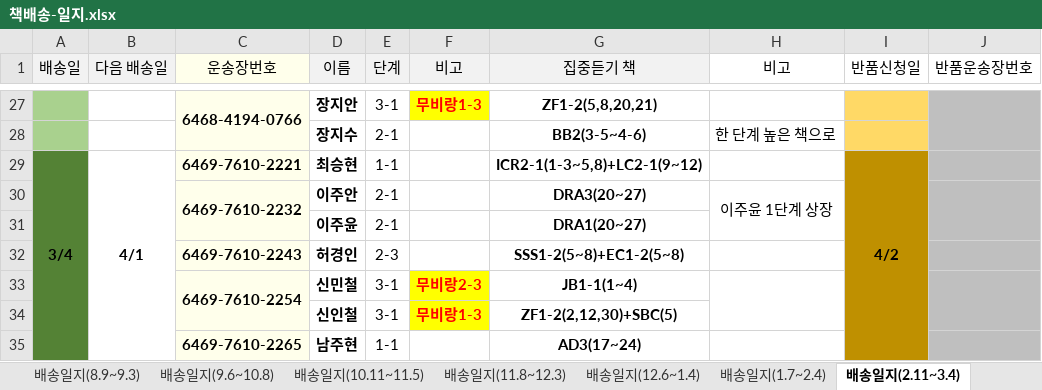
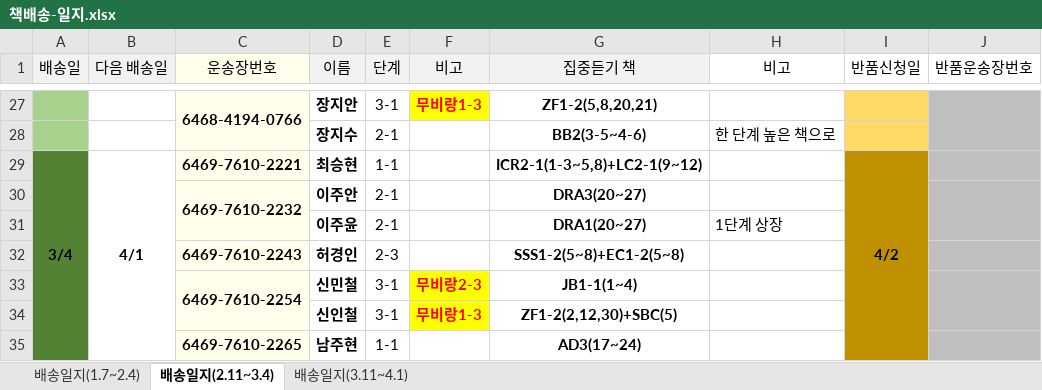
Before and after one commit to angmusae2015/Cooing-Messenger, an Excel workbook: source/target/책배송-일지.xlsx, sheet 배송일지(2.11~3.4), drawn as a sheet; only a part is shown, gaps mark what is left out; values as stored, in another font and other column widths than the file's, no borders; the diff covers the shown part only; the diff names each change by its address in the sheet, - before the commit and + after, or states it on an @@ line.

```diff
--- a/source/target/책배송-일지.xlsx (sheet 배송일지(2.11~3.4))
+++ b/source/target/책배송-일지.xlsx (sheet 배송일지(2.11~3.4))
-sheet tab: 배송일지(8.9~9.3)
-sheet tab: 배송일지(9.6~10.8)
-sheet tab: 배송일지(10.11~11.5)
-sheet tab: 배송일지(11.8~12.3)
-sheet tab: 배송일지(12.6~1.4)
-H30 (비고): 이주윤 1단계 상장
+H30 (비고): (empty)
-H30:H31 merged
-H31 (비고): (empty)
+H31 (비고): 1단계 상장
-H33:H34 merged
```
Also changed, not shown: merged cells elsewhere in this sheet, sheet 배송일지(1.7~2.4), sheet 배송일지(3.11~4.1), other sheet tabs, 4 other files.
